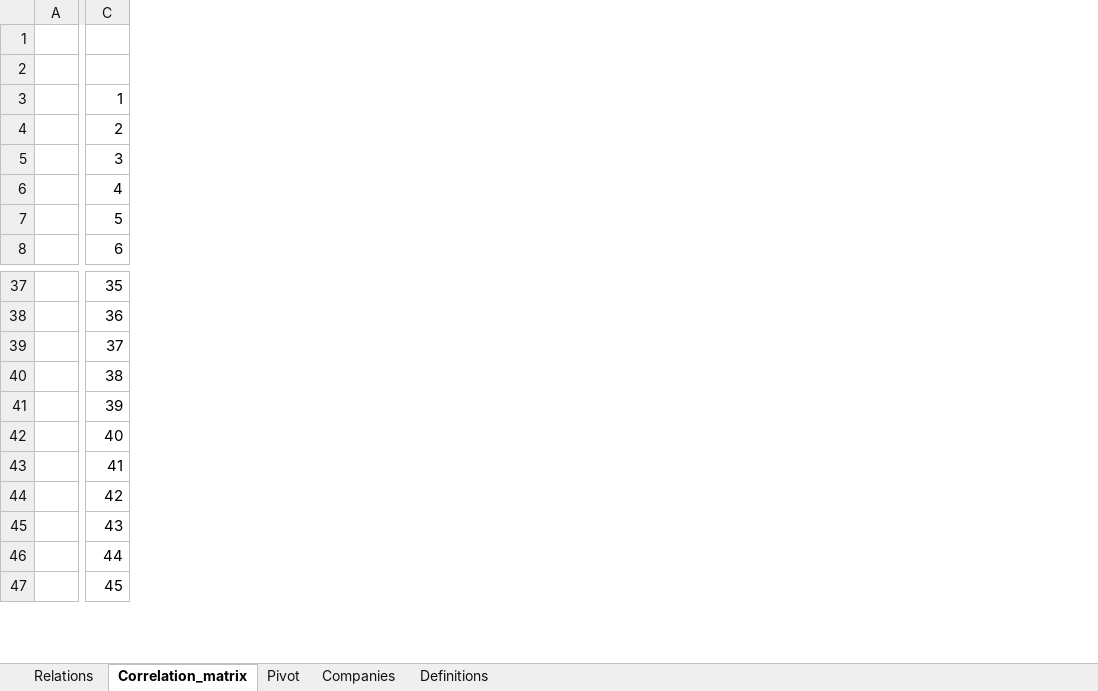
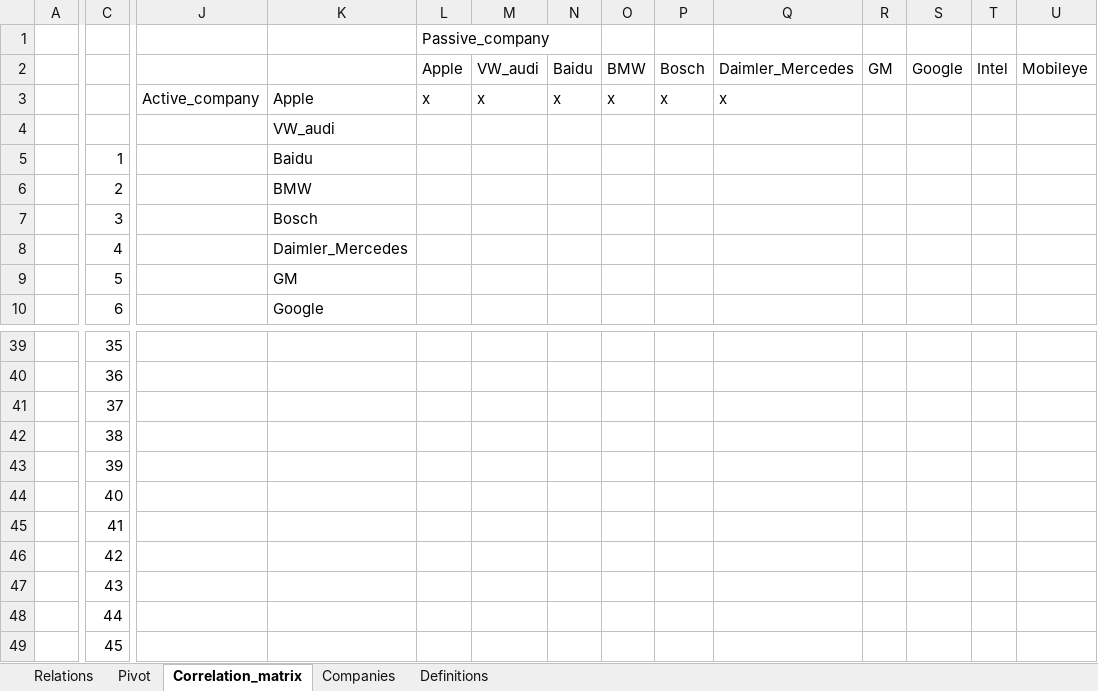
Before and after one commit to richardgruner/ad_landscape, an Excel workbook: data/AD_landscape_data.xlsx, sheet Correlation_matrix, drawn as a sheet; only a part is shown, gaps mark what is left out; values as stored, in another font and other column widths than the file's, no borders; addresses are those after the commit; rows hold the shown columns only; the diff covers the shown part only; the diff names each change by its address in the sheet, - before the commit and + after, or states it on an @@ line.

```diff
--- a/data/AD_landscape_data.xlsx (sheet Correlation_matrix)
+++ b/data/AD_landscape_data.xlsx (sheet Correlation_matrix)
@@ sheet tab order changed: Relations | Pivot | Correlation_matrix | Companies | Definitions @@
+column J, empty
+column K, rows 4-10: VW_audi | Baidu | BMW | Bosch | Daimler_Mercedes | GM | Google
+column L, row 1: Passive_company
+column M, empty
+column N, empty
+column O, empty
+column P, empty
+column Q, empty
+column R, empty
+column S, empty
+column T, empty
+column U, empty
+row 2:  |  |  |  | Apple | VW_audi | Baidu | BMW | Bosch | Daimler_Mercedes | GM | Google | Intel | Mobileye
+row 3:  |  | Active_company | Apple | x | x | x | x | x | x
```
Also changed, not shown: 12 added columns, 31 edited cells and cell formats elsewhere in this sheet, sheet Relations, sheet Pivot, sheet Companies, formulas that keep their value.
